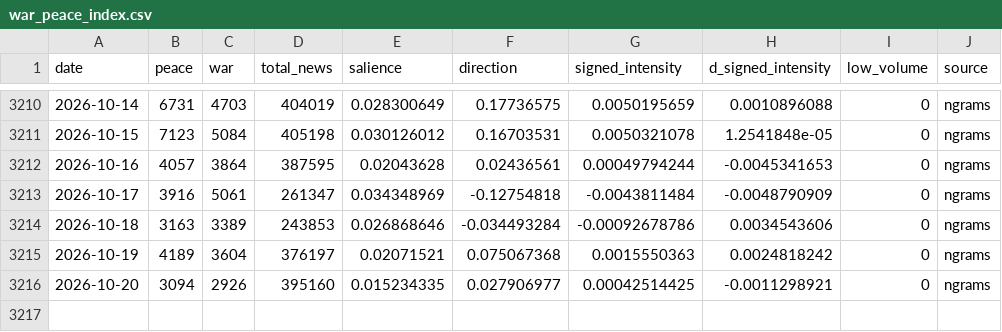
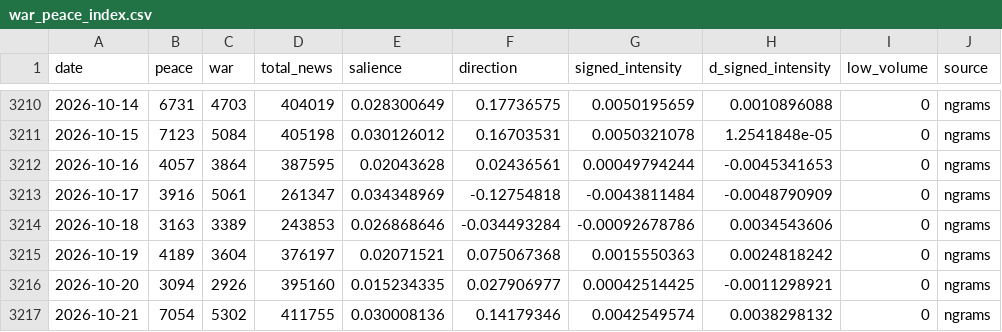
Before and after one commit to DanialSanahurskyj/Personal-Website, a CSV file: data/war_peace_index.csv, drawn as a sheet; only a part is shown, gaps mark what is left out.

Commit message:
Update War-Peace Index 2026-10-22

```diff
--- a/data/war_peace_index.csv
+++ b/data/war_peace_index.csv
@@ -3216 +3216,2 @@ date,peace,war,total_news,salience,direction,signed_intensity,d_signed_intensity
 2026-10-20,3094,2926,395160,0.015234335,0.027906977,0.00042514425,-0.0011298921,0,ngrams
+2026-10-21,7054,5302,411755,0.030008136,0.14179346,0.0042549574,0.0038298132,0,ngrams
```
Also changed, not shown: data/ngrams_daily.csv.
